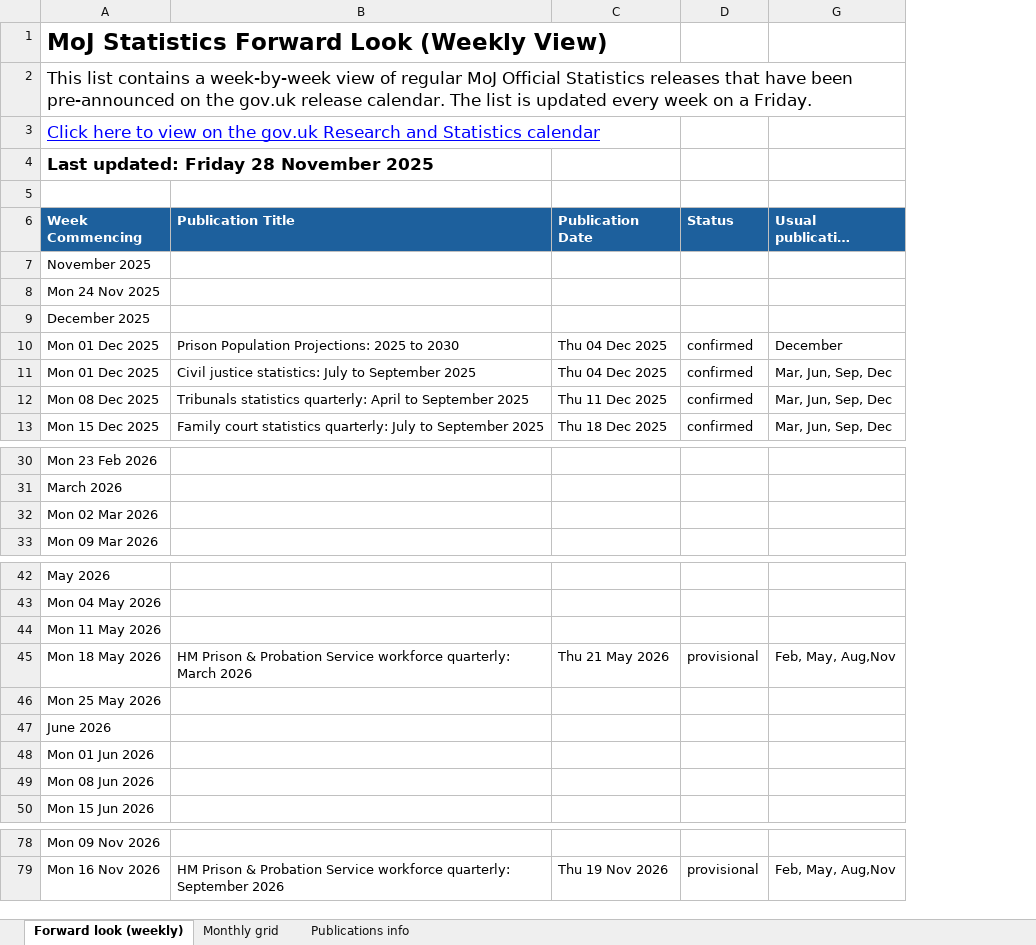
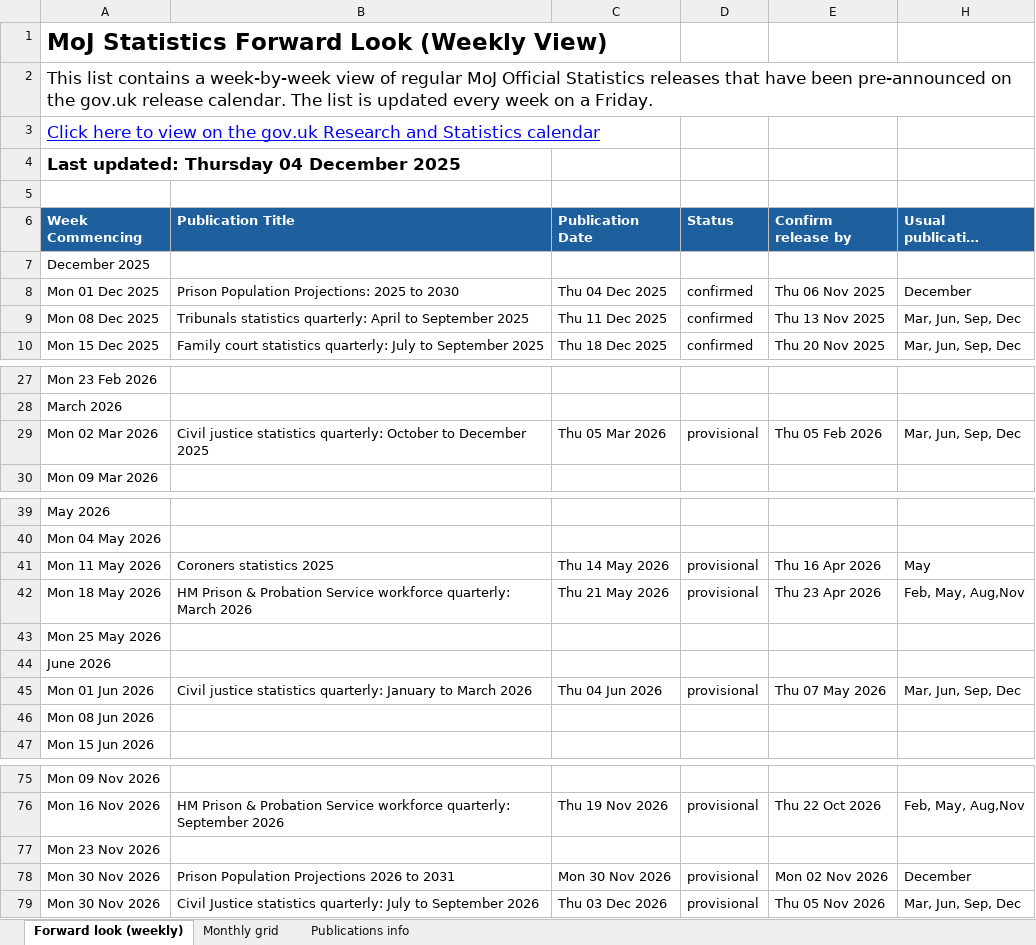
Before and after one commit to moj-analytical-services/stats-forward-look, an Excel workbook: Forward Look/Forward Look.xlsx, sheet Forward look (weekly), drawn as a sheet; only a part is shown, gaps mark what is left out; long unchanged cells end in …; values as stored, in another font and other column widths than the file's, no borders; conditional formats not drawn; removed rows and columns are numbered as before the commit, all else as after; the diff covers the shown part only; the diff names each change by its address in the sheet, - before the commit and + after, or states it on an @@ line.

Commit message:
Add 'confirm release date by' column

```diff
--- a/Forward Look/Forward Look.xlsx (sheet Forward look (weekly))
+++ b/Forward Look/Forward Look.xlsx (sheet Forward look (weekly))
@@ column E (Confirm release by) unhidden, rows 8-10: Thu 06 Nov 2025 | Thu 13 Nov 2025 | Thu 20 Nov 2025; row 42: Thu 23 Apr 2026; row 76: Thu 22 Oct 2026 @@
-A4 (Week Commencing): Last updated: Friday 28 November 2025
+A4 (Week Commencing): Last updated: Thursday 04 December 2025
-row 7: November 2025
-row 8: Mon 24 Nov 2025
-row 11: Mon 01 Dec 2025 | Civil justice statistics: July to September 2025 | Thu 04 Dec 2025 | confirmed | Mar, Jun, Sep, Dec
-row 32: Mon 02 Mar 2026
+row 29: Mon 02 Mar 2026 | Civil justice statistics quarterly: October to December 2025 | Thu 05 Mar 2026 | provisional | Thu 05 Feb 2026 | Mar, Jun, Sep, Dec
-row 44: Mon 11 May 2026
+row 41: Mon 11 May 2026 | Coroners statistics 2025 | Thu 14 May 2026 | provisional | Thu 16 Apr 2026 | May
-row 48: Mon 01 Jun 2026
+row 45: Mon 01 Jun 2026 | Civil justice statistics quarterly: January to March 2026 | Thu 04 Jun 2026 | provisional | Thu 07 May 2026 | Mar, Jun, Sep, Dec
+row 77: Mon 23 Nov 2026
+row 78: Mon 30 Nov 2026 | Prison Population Projections 2026 to 2031 | Mon 30 Nov 2026 | provisional | Mon 02 Nov 2026 | December
+row 79: Mon 30 Nov 2026 | Civil Justice statistics quarterly: July to September 2026 | Thu 03 Dec 2026 | provisional | Thu 05 Nov 2026 | Mar, Jun, Sep, Dec
```
Also changed, not shown: 2 added rows, 2 removed rows and 2 edited cells elsewhere in this sheet, sheet Monthly grid, sheet Publications info, hidden cells, Stats Publication Leads.xlsx, 1 other file.
